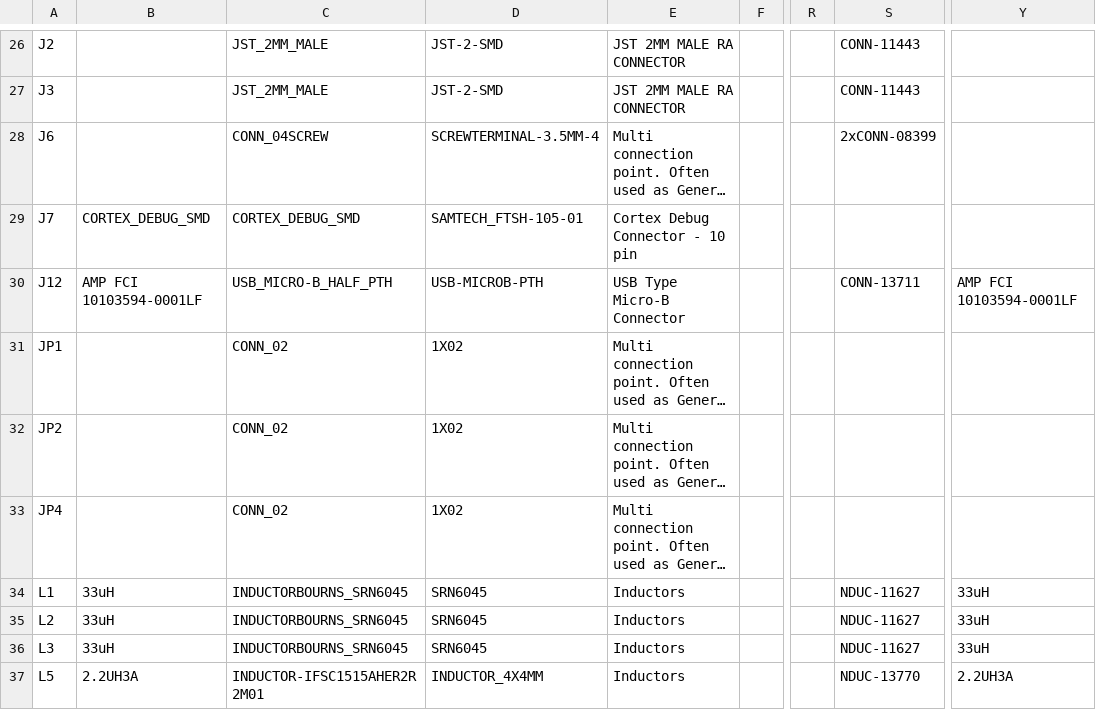
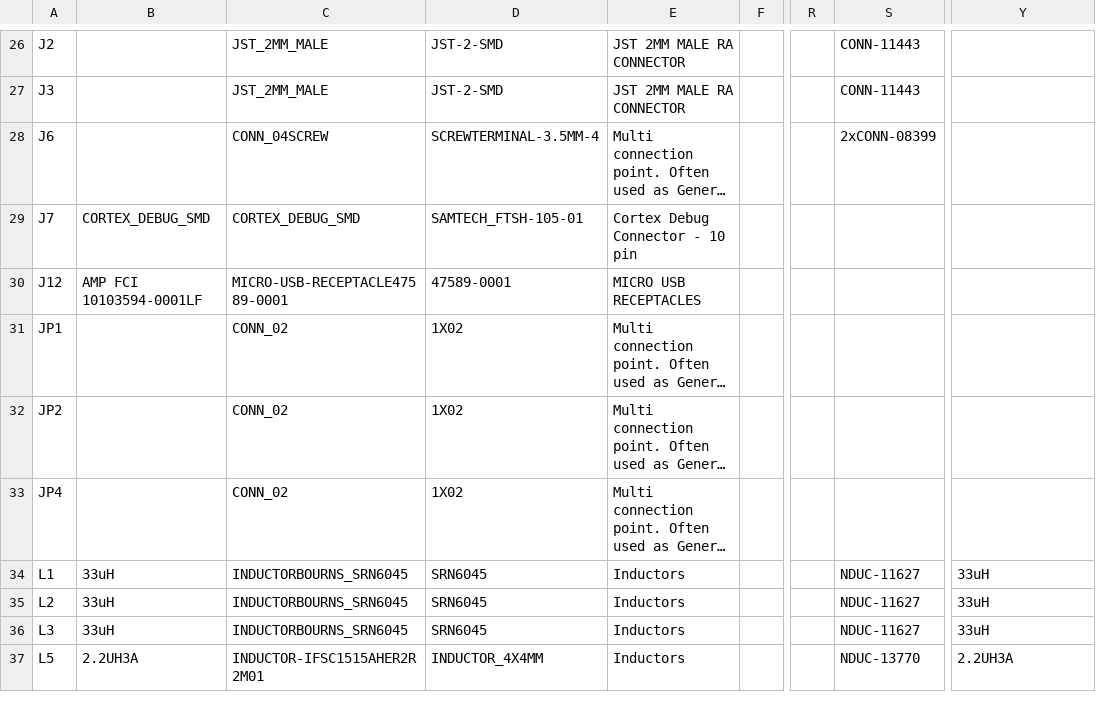
Before and after one commit to aberke/city-science-bike-swarm, a CSV file: Circuit/V3 nrf5.csv, drawn as a sheet; only a part is shown, gaps mark what is left out; long unchanged cells end in …; the diff names each change by its address in the sheet, - before the commit and + after, or states it on an @@ line.

```diff
--- a/Circuit/V3 nrf5.csv
+++ b/Circuit/V3 nrf5.csv
-C30: USB_MICRO-B_HALF_PTH
+C30: MICRO-USB-RECEPTACLE47589-0001
-D30: USB-MICROB-PTH
+D30: 47589-0001
-E30: USB Type Micro-B Connector
+E30: MICRO USB RECEPTACLES
-S30: CONN-13711
+S30: (empty)
-Y30: AMP FCI 10103594-0001LF
+Y30: (empty)
```
Also changed, not shown: 2 other files.
